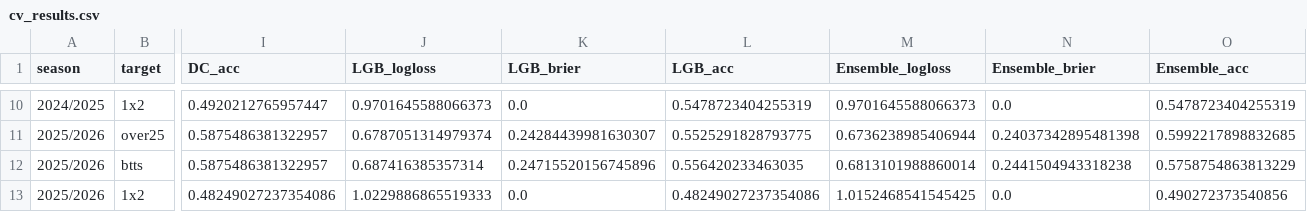
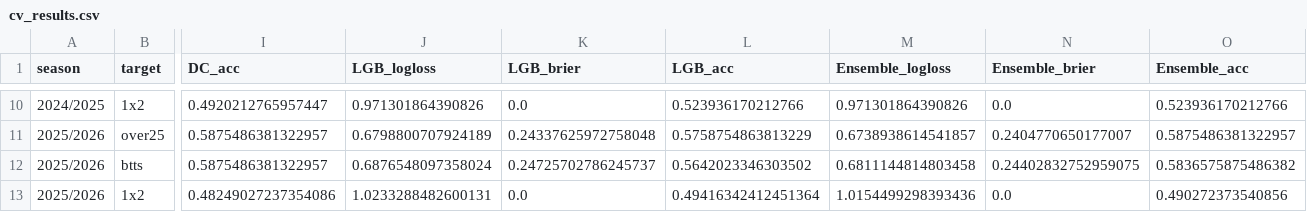
Before and after one commit to dan-owolabi/predict, a CSV file: cv_results.csv, drawn as a sheet; only a part is shown, gaps mark what is left out; the diff covers the shown part only; the diff names each change by its address in the sheet, - before the commit and + after, or states it on an @@ line.

```diff
--- a/cv_results.csv
+++ b/cv_results.csv
-J10 (LGB_logloss): 0.9701645588066373
+J10 (LGB_logloss): 0.971301864390826
-L10 (LGB_acc): 0.5478723404255319
+L10 (LGB_acc): 0.523936170212766
-M10 (Ensemble_logloss): 0.9701645588066373
+M10 (Ensemble_logloss): 0.971301864390826
-O10 (Ensemble_acc): 0.5478723404255319
+O10 (Ensemble_acc): 0.523936170212766
-J11 (LGB_logloss): 0.6787051314979374
+J11 (LGB_logloss): 0.6798800707924189
-K11 (LGB_brier): 0.24284439981630307
+K11 (LGB_brier): 0.24337625972758048
-L11 (LGB_acc): 0.5525291828793775
+L11 (LGB_acc): 0.5758754863813229
-M11 (Ensemble_logloss): 0.6736238985406944
+M11 (Ensemble_logloss): 0.6738938614541857
-N11 (Ensemble_brier): 0.24037342895481398
+N11 (Ensemble_brier): 0.2404770650177007
-O11 (Ensemble_acc): 0.5992217898832685
+O11 (Ensemble_acc): 0.5875486381322957
-J12 (LGB_logloss): 0.687416385357314
+J12 (LGB_logloss): 0.6876548097358024
-K12 (LGB_brier): 0.24715520156745896
+K12 (LGB_brier): 0.24725702786245737
-L12 (LGB_acc): 0.556420233463035
+L12 (LGB_acc): 0.5642023346303502
-M12 (Ensemble_logloss): 0.6813101988860014
+M12 (Ensemble_logloss): 0.6811144814803458
-N12 (Ensemble_brier): 0.2441504943318238
+N12 (Ensemble_brier): 0.24402832752959075
-O12 (Ensemble_acc): 0.5758754863813229
+O12 (Ensemble_acc): 0.5836575875486382
-J13 (LGB_logloss): 1.0229886865519333
+J13 (LGB_logloss): 1.0233288482600131
-L13 (LGB_acc): 0.48249027237354086
+L13 (LGB_acc): 0.49416342412451364
-M13 (Ensemble_logloss): 1.0152468541545425
+M13 (Ensemble_logloss): 1.0154499298393436
```
Also changed, not shown: 32 edited cells elsewhere in this file, 7 other files.
